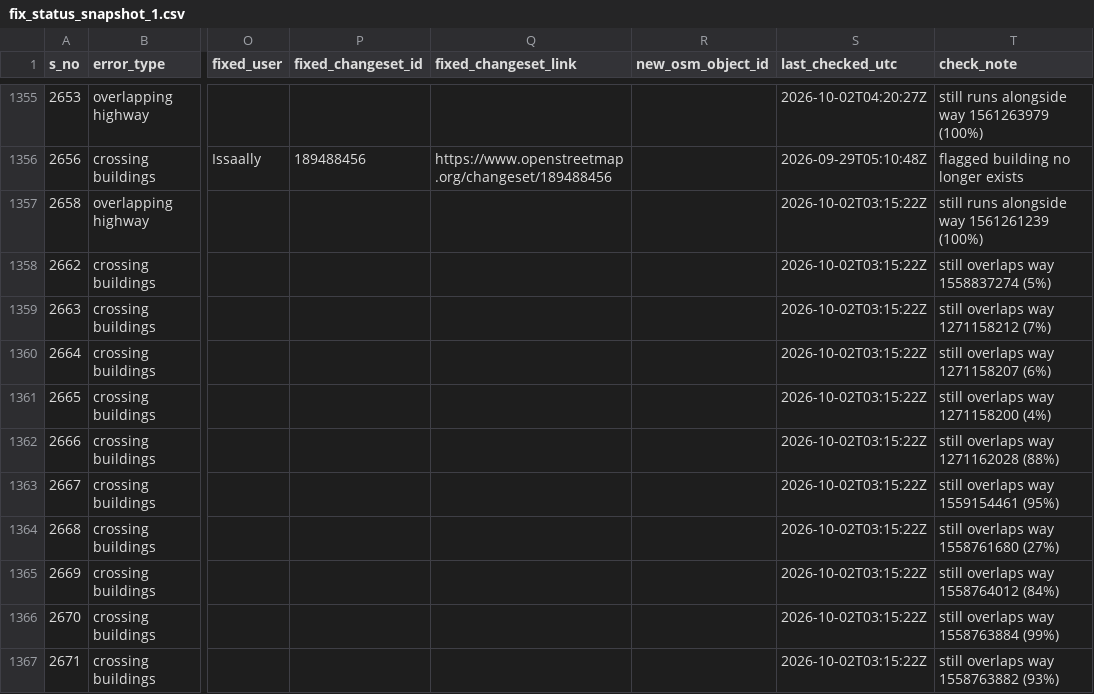
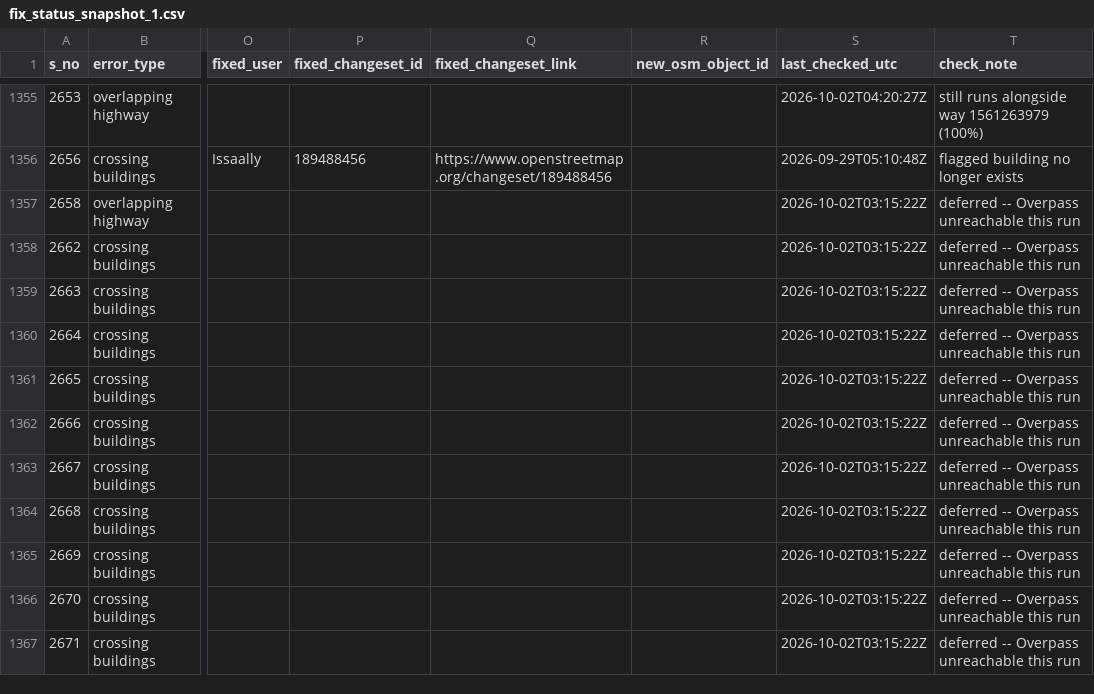
Before and after one commit to KingVik-Planet/OSM_QC_Fix_Tracker.tt_event, a CSV file: data/fix_status_snapshot_1.csv, drawn as a sheet; only a part is shown, gaps mark what is left out; the diff covers the shown part only; the diff names each change by its address in the sheet, - before the commit and + after, or states it on an @@ line.

```diff
--- a/data/fix_status_snapshot_1.csv
+++ b/data/fix_status_snapshot_1.csv
-T1357 (check_note): still runs alongside way 1561261239 (100%)
+T1357 (check_note): deferred -- Overpass unreachable this run
-T1358 (check_note): still overlaps way 1558837274 (5%)
+T1358 (check_note): deferred -- Overpass unreachable this run
-T1359 (check_note): still overlaps way 1271158212 (7%)
+T1359 (check_note): deferred -- Overpass unreachable this run
-T1360 (check_note): still overlaps way 1271158207 (6%)
+T1360 (check_note): deferred -- Overpass unreachable this run
-T1361 (check_note): still overlaps way 1271158200 (4%)
+T1361 (check_note): deferred -- Overpass unreachable this run
-T1362 (check_note): still overlaps way 1271162028 (88%)
+T1362 (check_note): deferred -- Overpass unreachable this run
-T1363 (check_note): still overlaps way 1559154461 (95%)
+T1363 (check_note): deferred -- Overpass unreachable this run
-T1364 (check_note): still overlaps way 1558761680 (27%)
+T1364 (check_note): deferred -- Overpass unreachable this run
-T1365 (check_note): still overlaps way 1558764012 (84%)
+T1365 (check_note): deferred -- Overpass unreachable this run
-T1366 (check_note): still overlaps way 1558763884 (99%)
+T1366 (check_note): deferred -- Overpass unreachable this run
-T1367 (check_note): still overlaps way 1558763882 (93%)
+T1367 (check_note): deferred -- Overpass unreachable this run
```
Also changed, not shown: 73 edited cells elsewhere in this file.
